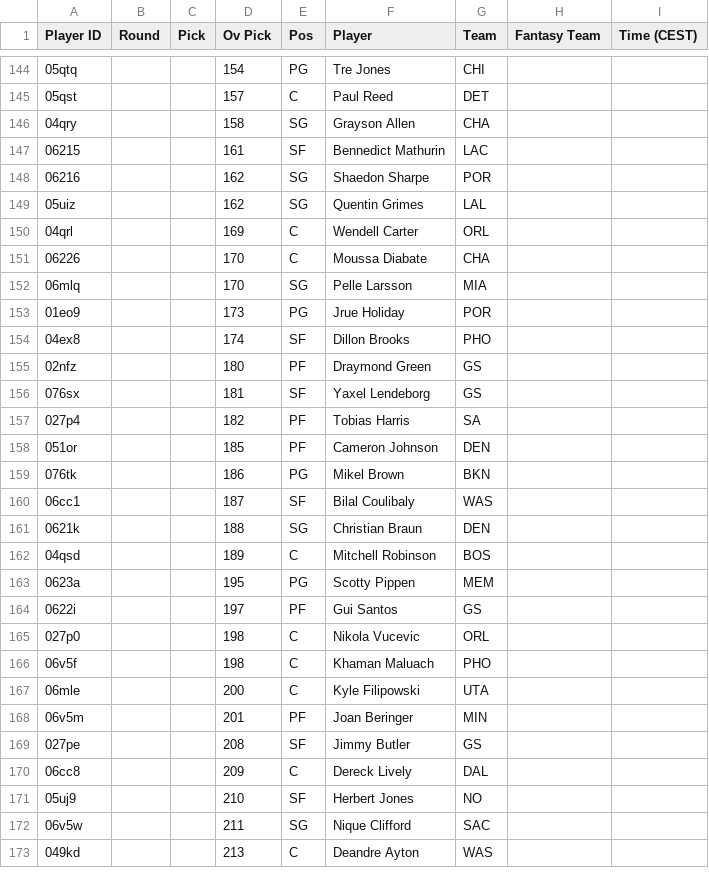
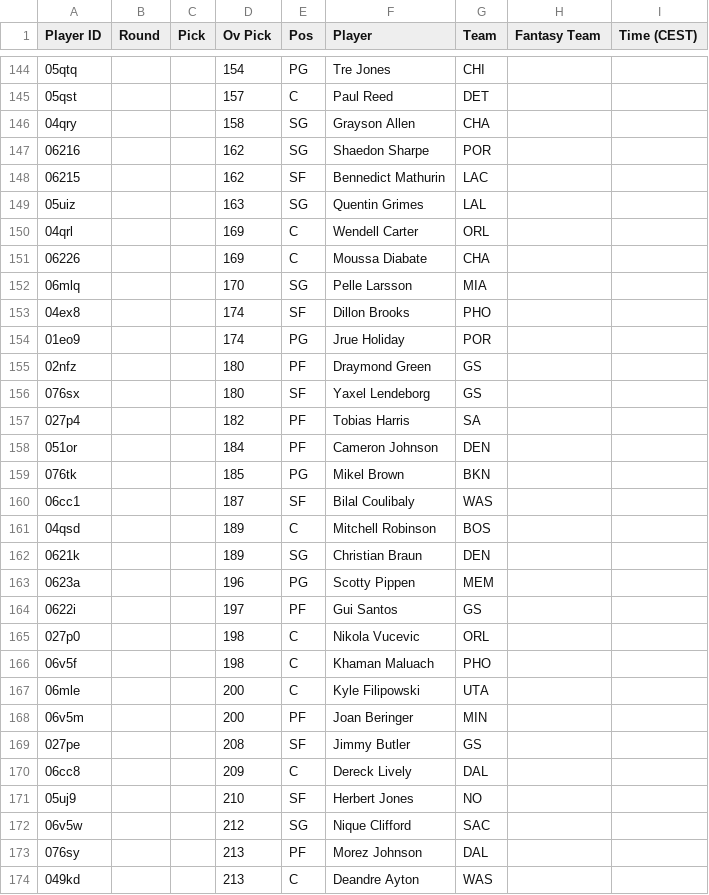
Before and after one commit to Pizzaratops/Taco-Tuesday-HQ, a CSV file: projections/data/fantrax-adp.csv, drawn as a sheet; only a part is shown, gaps mark what is left out; the diff covers the shown part only.

```diff
--- a/projections/data/fantrax-adp.csv
+++ b/projections/data/fantrax-adp.csv
@@ -146,19 +146,19 @@
 "04qry","","","158","SG","Grayson Allen","CHA","",""
-"06215","","","161","SF","Bennedict Mathurin","LAC","",""
 "06216","","","162","SG","Shaedon Sharpe","POR","",""
-"05uiz","","","162","SG","Quentin Grimes","LAL","",""
+"06215","","","162","SF","Bennedict Mathurin","LAC","",""
+"05uiz","","","163","SG","Quentin Grimes","LAL","",""
 "04qrl","","","169","C","Wendell Carter","ORL","",""
-"06226","","","170","C","Moussa Diabate","CHA","",""
+"06226","","","169","C","Moussa Diabate","CHA","",""
 "06mlq","","","170","SG","Pelle Larsson","MIA","",""
-"01eo9","","","173","PG","Jrue Holiday","POR","",""
 "04ex8","","","174","SF","Dillon Brooks","PHO","",""
+"01eo9","","","174","PG","Jrue Holiday","POR","",""
 "02nfz","","","180","PF","Draymond Green","GS","",""
-"076sx","","","181","SF","Yaxel Lendeborg","GS","",""
+"076sx","","","180","SF","Yaxel Lendeborg","GS","",""
 "027p4","","","182","PF","Tobias Harris","SA","",""
-"051or","","","185","PF","Cameron Johnson","DEN","",""
-"076tk","","","186","PG","Mikel Brown","BKN","",""
+"051or","","","184","PF","Cameron Johnson","DEN","",""
+"076tk","","","185","PG","Mikel Brown","BKN","",""
 "06cc1","","","187","SF","Bilal Coulibaly","WAS","",""
-"0621k","","","188","SG","Christian Braun","DEN","",""
 "04qsd","","","189","C","Mitchell Robinson","BOS","",""
-"0623a","","","195","PG","Scotty Pippen","MEM","",""
+"0621k","","","189","SG","Christian Braun","DEN","",""
+"0623a","","","196","PG","Scotty Pippen","MEM","",""
 "0622i","","","197","PF","Gui Santos","GS","",""
@@ -167,3 +167,3 @@
 "06mle","","","200","C","Kyle Filipowski","UTA","",""
-"06v5m","","","201","PF","Joan Beringer","MIN","",""
+"06v5m","","","200","PF","Joan Beringer","MIN","",""
 "027pe","","","208","SF","Jimmy Butler","GS","",""
@@ -171,3 +171,4 @@
 "05uj9","","","210","SF","Herbert Jones","NO","",""
-"06v5w","","","211","SG","Nique Clifford","SAC","",""
+"06v5w","","","212","SG","Nique Clifford","SAC","",""
+"076sy","","","213","PF","Morez Johnson","DAL","",""
 "049kd","","","213","C","Deandre Ayton","WAS","",""
```
Also changed, not shown: 6 added rows, 6 removed rows, 9 moved rows and 20 edited cells elsewhere in this file, 1 other file.
